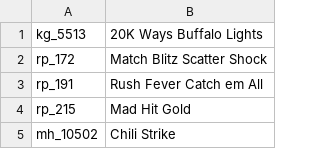
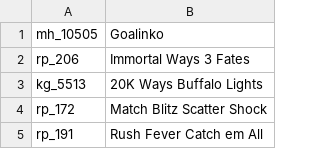
Before and after one commit to tecnodata2015/slots, a CSV file: rubyplay.csv, drawn as a sheet; only a part is shown; the shorter side is filled out with more unchanged rows; the diff names each change by its address in the sheet, - before the commit and + after, or states it on an @@ line.

Commit message:
Se agrega nuevo slots rubyplay

```diff
--- a/rubyplay.csv
+++ b/rubyplay.csv
+row 1: mh_10505 | Goalinko
+row 2: rp_206 | Immortal Ways 3 Fates
```
Also changed, not shown: 2 other files.
